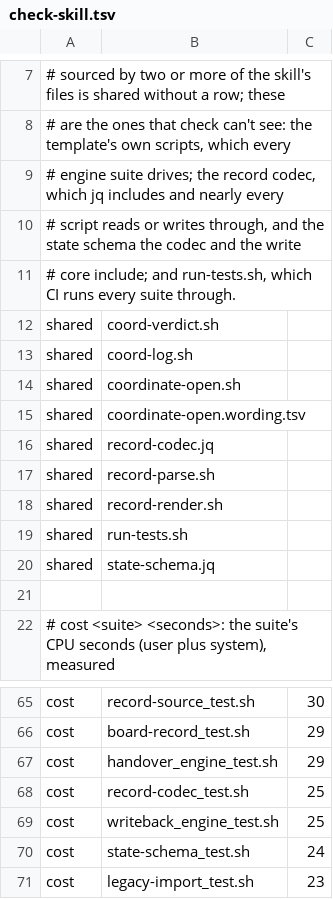
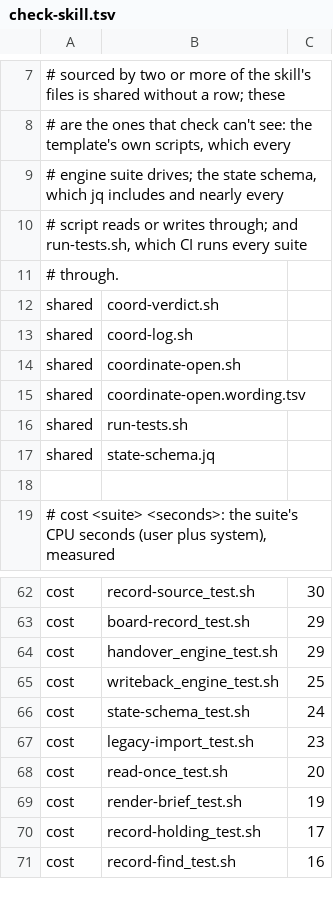
Before and after one commit to tsukumogami/shirabe, a TSV file: skills/coordinate/check-skill.tsv, drawn as a sheet; only a part is shown, gaps mark what is left out; the shorter side is filled out with more unchanged rows.

Commit message:
refactor(coordinate): remove the markdown codec
No writer hands the core a body and no reader is handed one, so the renderer, the parser and the codec go: record-render.sh, record-parse.sh, record-codec.jq, reconcile-salvage.jq (reconcile's row-by-row reading of a body the parser refused) and record-codec_test.sh, with lib_parse and the declaration line. The codec's JSON helpers move into state-schema.jq: the Decisions entries' stamps, options and compaction, the listers' projections, the pending roadmap rows and the rework cap, and the reader of a GitHub record's archived Decisions rows, which restoring an archived entry still needs. Every script includes state-schema.jq; the codec's verbatim copy of it, and the write core's fallback to that copy, are gone with it.

normalize_test.sh keeps holding normalize_state to the round trip through the committed forms its previous change checked against the renderer and the parser.

```diff
--- a/skills/coordinate/check-skill.tsv
+++ b/skills/coordinate/check-skill.tsv
@@ -8,5 +8,5 @@
 # are the ones that check can't see: the template's own scripts, which every
-# engine suite drives; the record codec, which jq includes and nearly every
-# script reads or writes through, and the state schema the codec and the write
-# core include; and run-tests.sh, which CI runs every suite through.
+# engine suite drives; the state schema, which jq includes and nearly every
+# script reads or writes through; and run-tests.sh, which CI runs every suite
+# through.
 shared	coord-verdict.sh
@@ -15,5 +15,2 @@ shared	coordinate-open.sh
 shared	coordinate-open.wording.tsv
-shared	record-codec.jq
-shared	record-parse.sh
-shared	record-render.sh
 shared	run-tests.sh
@@ -67,3 +64,2 @@ cost	board-record_test.sh	29
 cost	handover_engine_test.sh	29
-cost	record-codec_test.sh	25
 cost	writeback_engine_test.sh	25
```
Also changed, not shown: 25 other files.
